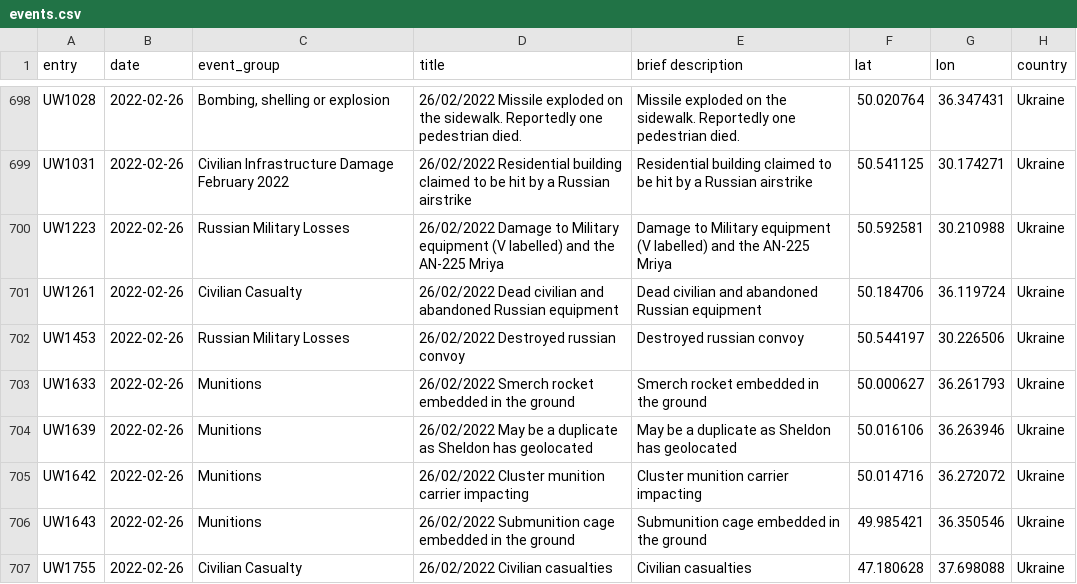
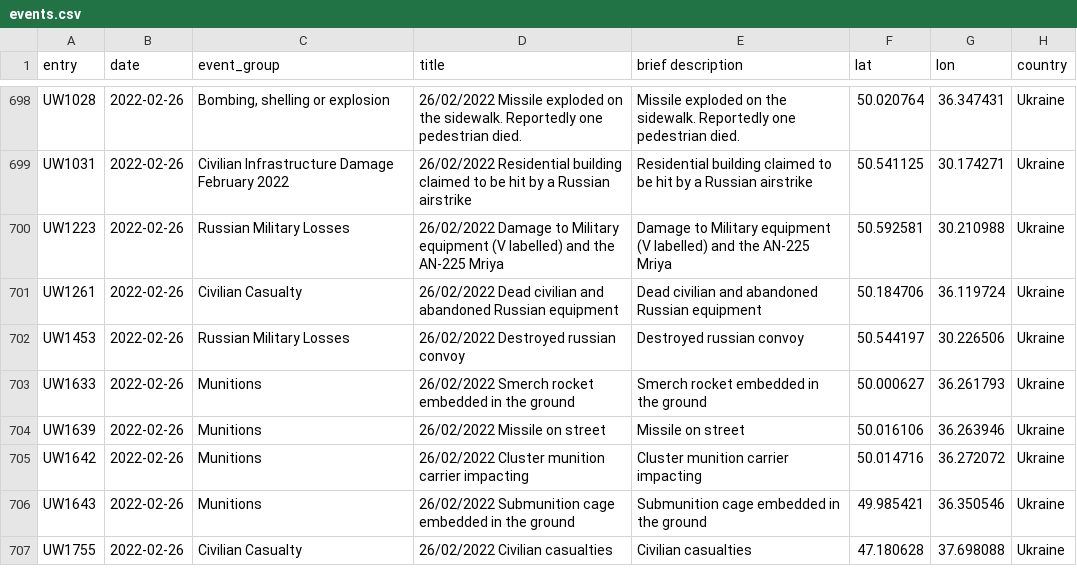
Before and after one commit to mauforonda/ukraine, a CSV file: events.csv, drawn as a sheet; only a part is shown, gaps mark what is left out; the diff names each change by its address in the sheet, - before the commit and + after, or states it on an @@ line.

```diff
--- a/events.csv
+++ b/events.csv
-D704 (title): 26/02/2022 May be a duplicate as Sheldon has geolocated
+D704 (title): 26/02/2022 Missile on street
-E704 (brief description): May be a duplicate as Sheldon has geolocated
+E704 (brief description): Missile on street
```
Also changed, not shown: log.csv, reports.csv, 1 other file.
